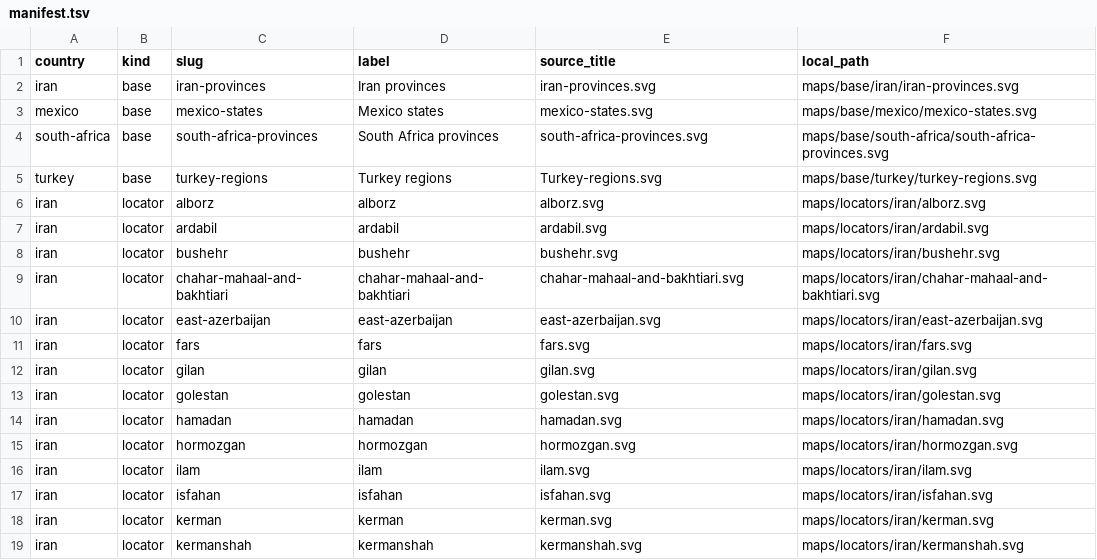
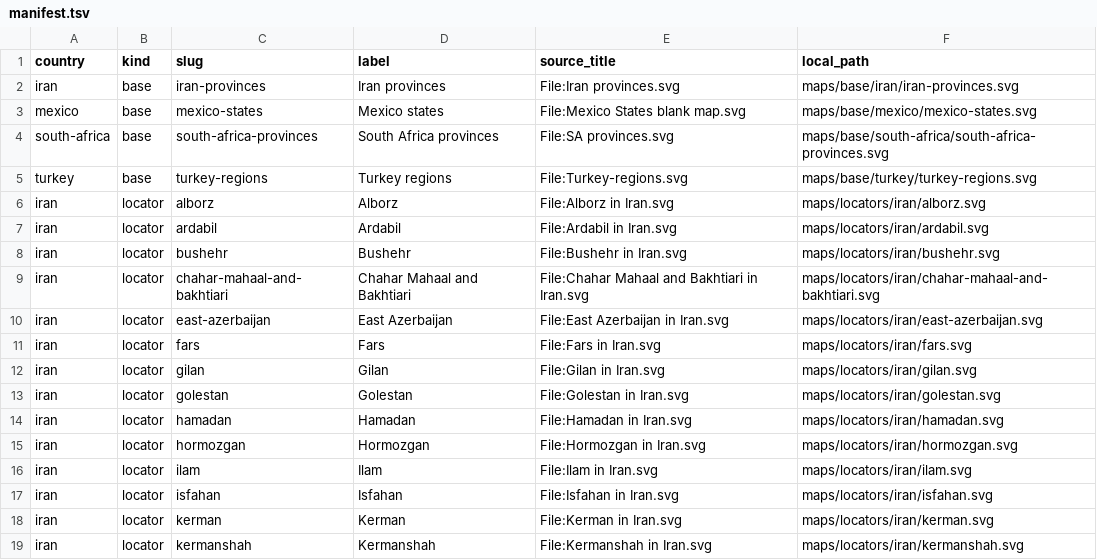
Before and after one commit to elvis-sik/country-subdivision-map-decks, a TSV file: maps/manifest.tsv, drawn as a sheet; only a part is shown; the diff covers the shown part only.

Commit message:
Preserve source metadata in map manifest

```diff
--- a/maps/manifest.tsv
+++ b/maps/manifest.tsv
@@ -1,19 +1,19 @@
 country	kind	slug	label	source_title	local_path
-iran	base	iran-provinces	Iran provinces	iran-provinces.svg	maps/base/iran/iran-provinces.svg
-mexico	base	mexico-states	Mexico states	mexico-states.svg	maps/base/mexico/mexico-states.svg
-south-africa	base	south-africa-provinces	South Africa provinces	south-africa-provinces.svg	maps/base/south-africa/south-africa-provinces.svg
-turkey	base	turkey-regions	Turkey regions	Turkey-regions.svg	maps/base/turkey/turkey-regions.svg
-iran	locator	alborz	alborz	alborz.svg	maps/locators/iran/alborz.svg
-iran	locator	ardabil	ardabil	ardabil.svg	maps/locators/iran/ardabil.svg
-iran	locator	bushehr	bushehr	bushehr.svg	maps/locators/iran/bushehr.svg
-iran	locator	chahar-mahaal-and-bakhtiari	chahar-mahaal-and-bakhtiari	chahar-mahaal-and-bakhtiari.svg	maps/locators/iran/chahar-mahaal-and-bakhtiari.svg
-iran	locator	east-azerbaijan	east-azerbaijan	east-azerbaijan.svg	maps/locators/iran/east-azerbaijan.svg
-iran	locator	fars	fars	fars.svg	maps/locators/iran/fars.svg
-iran	locator	gilan	gilan	gilan.svg	maps/locators/iran/gilan.svg
-iran	locator	golestan	golestan	golestan.svg	maps/locators/iran/golestan.svg
-iran	locator	hamadan	hamadan	hamadan.svg	maps/locators/iran/hamadan.svg
-iran	locator	hormozgan	hormozgan	hormozgan.svg	maps/locators/iran/hormozgan.svg
-iran	locator	ilam	ilam	ilam.svg	maps/locators/iran/ilam.svg
-iran	locator	isfahan	isfahan	isfahan.svg	maps/locators/iran/isfahan.svg
-iran	locator	kerman	kerman	kerman.svg	maps/locators/iran/kerman.svg
-iran	locator	kermanshah	kermanshah	kermanshah.svg	maps/locators/iran/kermanshah.svg
+iran	base	iran-provinces	Iran provinces	File:Iran provinces.svg	maps/base/iran/iran-provinces.svg
+mexico	base	mexico-states	Mexico states	File:Mexico States blank map.svg	maps/base/mexico/mexico-states.svg
+south-africa	base	south-africa-provinces	South Africa provinces	File:SA provinces.svg	maps/base/south-africa/south-africa-provinces.svg
+turkey	base	turkey-regions	Turkey regions	File:Turkey-regions.svg	maps/base/turkey/turkey-regions.svg
+iran	locator	alborz	Alborz	File:Alborz in Iran.svg	maps/locators/iran/alborz.svg
+iran	locator	ardabil	Ardabil	File:Ardabil in Iran.svg	maps/locators/iran/ardabil.svg
+iran	locator	bushehr	Bushehr	File:Bushehr in Iran.svg	maps/locators/iran/bushehr.svg
+iran	locator	chahar-mahaal-and-bakhtiari	Chahar Mahaal and Bakhtiari	File:Chahar Mahaal and Bakhtiari in Iran.svg	maps/locators/iran/chahar-mahaal-and-bakhtiari.svg
+iran	locator	east-azerbaijan	East Azerbaijan	File:East Azerbaijan in Iran.svg	maps/locators/iran/east-azerbaijan.svg
+iran	locator	fars	Fars	File:Fars in Iran.svg	maps/locators/iran/fars.svg
+iran	locator	gilan	Gilan	File:Gilan in Iran.svg	maps/locators/iran/gilan.svg
+iran	locator	golestan	Golestan	File:Golestan in Iran.svg	maps/locators/iran/golestan.svg
+iran	locator	hamadan	Hamadan	File:Hamadan in Iran.svg	maps/locators/iran/hamadan.svg
+iran	locator	hormozgan	Hormozgan	File:Hormozgan in Iran.svg	maps/locators/iran/hormozgan.svg
+iran	locator	ilam	Ilam	File:Ilam in Iran.svg	maps/locators/iran/ilam.svg
+iran	locator	isfahan	Isfahan	File:Isfahan in Iran.svg	maps/locators/iran/isfahan.svg
+iran	locator	kerman	Kerman	File:Kerman in Iran.svg	maps/locators/iran/kerman.svg
+iran	locator	kermanshah	Kermanshah	File:Kermanshah in Iran.svg	maps/locators/iran/kermanshah.svg
```
Also changed, not shown: 130 edited cells elsewhere in this file, 1 other file.
